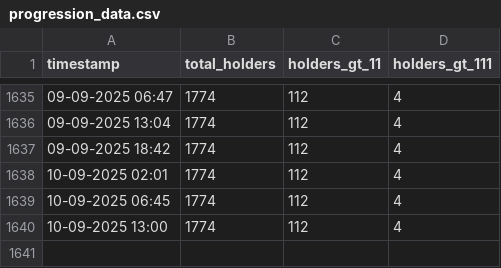
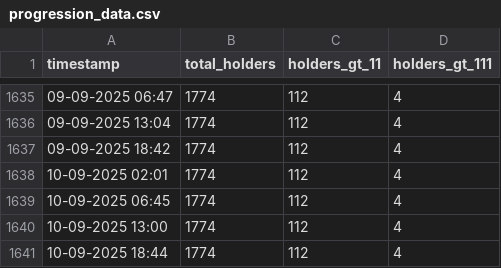
Before and after one commit to marblerace/zoraHolders, a CSV file: progression_data.csv, drawn as a sheet; only a part is shown, gaps mark what is left out.

```diff
--- a/progression_data.csv
+++ b/progression_data.csv
@@ -1640 +1640,2 @@ timestamp,total_holders,holders_gt_11,holders_gt_111
 10-09-2025 13:00,1774,112,4
+10-09-2025 18:44,1774,112,4
```
Also changed, not shown: 4 other files.
